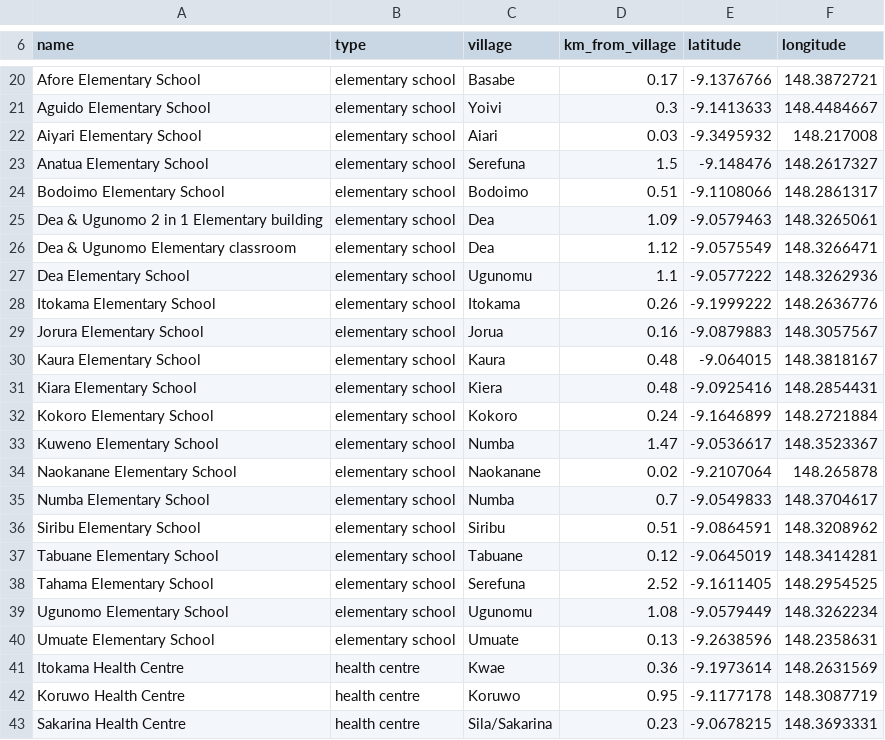
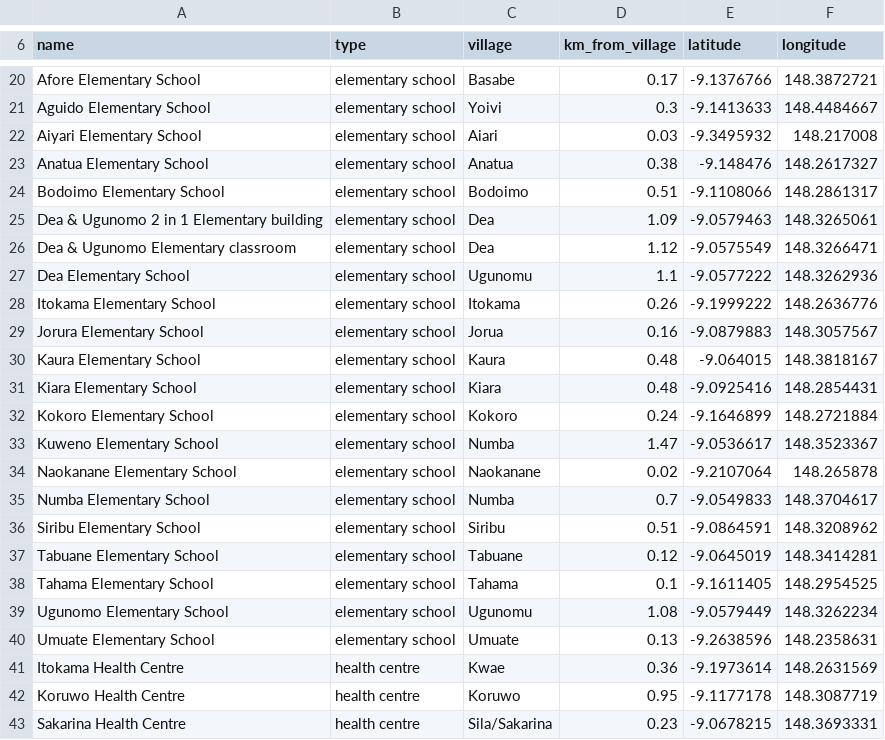
Before and after one commit to wtunsworth-a11y/MCA_Tracks, a CSV file: outputs/gis/mca_government_facilities.csv, drawn as a sheet; only a part is shown, gaps mark what is left out.

```diff
--- a/outputs/gis/mca_government_facilities.csv
+++ b/outputs/gis/mca_government_facilities.csv
@@ -22,3 +22,3 @@ Aguido Elementary School,elementary school,Yoivi,0.3,-9.1413633,148.4484667
 Aiyari Elementary School,elementary school,Aiari,0.03,-9.3495932,148.217008
-Anatua Elementary School,elementary school,Serefuna,1.5,-9.148476,148.2617327
+Anatua Elementary School,elementary school,Anatua,0.38,-9.148476,148.2617327
 Bodoimo Elementary School,elementary school,Bodoimo,0.51,-9.1108066,148.2861317
@@ -30,3 +30,3 @@ Jorura Elementary School,elementary school,Jorua,0.16,-9.0879883,148.3057567
 Kaura Elementary School,elementary school,Kaura,0.48,-9.064015,148.3818167
-Kiara Elementary School,elementary school,Kiera,0.48,-9.0925416,148.2854431
+Kiara Elementary School,elementary school,Kiara,0.48,-9.0925416,148.2854431
 Kokoro Elementary School,elementary school,Kokoro,0.24,-9.1646899,148.2721884
@@ -37,3 +37,3 @@ Siribu Elementary School,elementary school,Siribu,0.51,-9.0864591,148.3208962
 Tabuane Elementary School,elementary school,Tabuane,0.12,-9.0645019,148.3414281
-Tahama Elementary School,elementary school,Serefuna,2.52,-9.1611405,148.2954525
+Tahama Elementary School,elementary school,Tahama,0.1,-9.1611405,148.2954525
 Ugunomo Elementary School,elementary school,Ugunomu,1.08,-9.0579449,148.3262234
```
Also changed, not shown: data/reference/place_aliases.csv, 1 other file.
